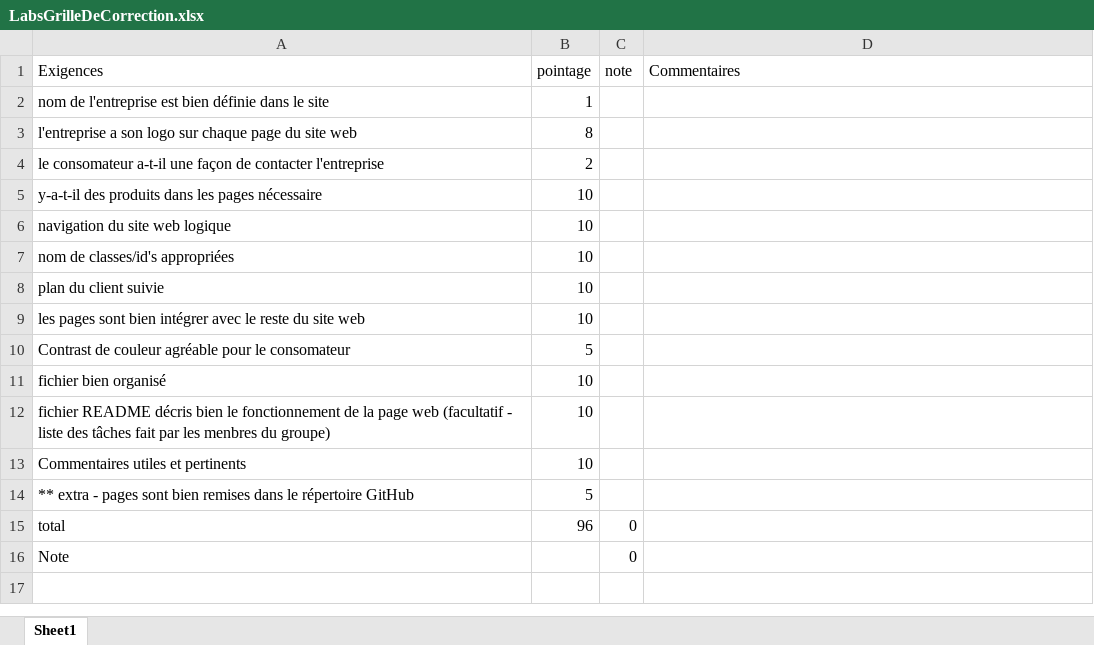
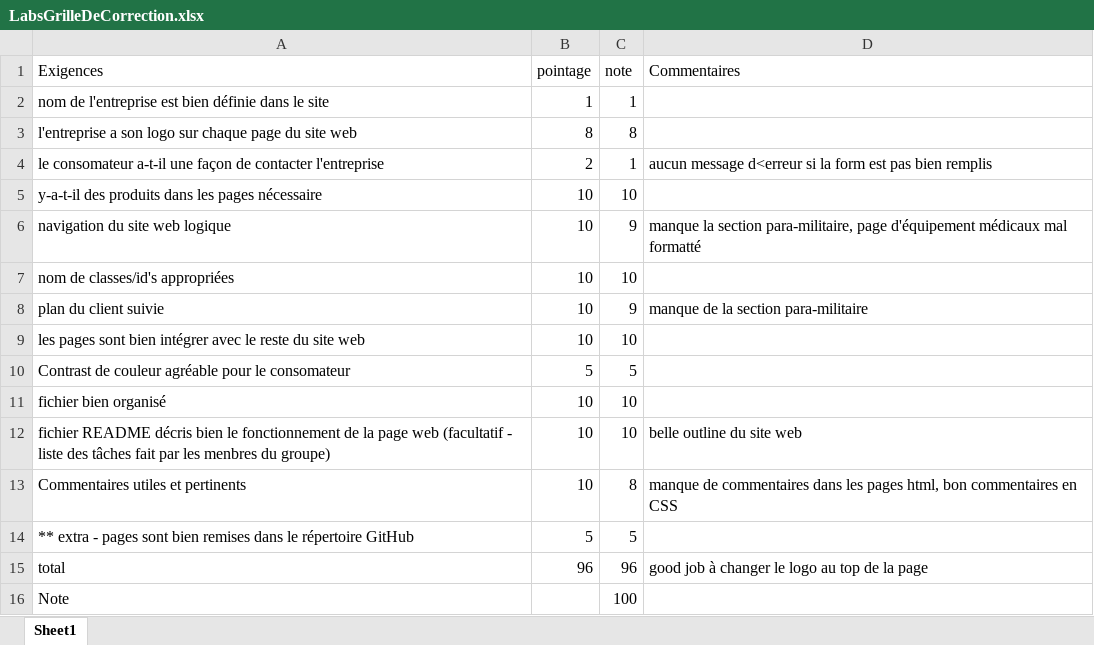
Before and after one commit to DimitriVielCCNB/Lab3-UmbrellaCorp-Groupe3, an Excel workbook: LabsGrilleDeCorrection.xlsx, sheet Sheet1, drawn as a sheet; values as stored, in another font and other column widths than the file's, no borders; the diff names each change by its address in the sheet, - before the commit and + after, or states it on an @@ line.

Commit message:
correction Lab3

```diff
--- a/LabsGrilleDeCorrection.xlsx (sheet Sheet1)
+++ b/LabsGrilleDeCorrection.xlsx (sheet Sheet1)
-C2 (note): (empty)
+C2 (note): 1
-C3 (note): (empty)
+C3 (note): 8
-C4 (note): (empty)
+C4 (note): 1
-D4 (Commentaires): (empty)
+D4 (Commentaires): aucun message d<erreur si la form est pas bien remplis
-C5 (note): (empty)
+C5 (note): 10
-C6 (note): (empty)
+C6 (note): 9
-D6 (Commentaires): (empty)
+D6 (Commentaires): manque la section para-militaire, page d'équipement médicaux mal formatté
-C7 (note): (empty)
+C7 (note): 10
-C8 (note): (empty)
+C8 (note): 9
-D8 (Commentaires): (empty)
+D8 (Commentaires): manque de la section para-militaire
-C9 (note): (empty)
+C9 (note): 10
-C10 (note): (empty)
+C10 (note): 5
-C11:C12 (note): (empty)
+C11:C12 (note): 10
-D12 (Commentaires): (empty)
+D12 (Commentaires): belle outline du site web
-C13 (note): (empty)
+C13 (note): 8
-D13 (Commentaires): (empty)
+D13 (Commentaires): manque de commentaires dans les pages html, bon commentaires en CSS
-C14 (note): (empty)
+C14 (note): 5
-C15 (note): 0
+C15 (note): 96
-D15 (Commentaires): (empty)
+D15 (Commentaires): good job à changer le logo au top de la page
-C16 (note): 0
+C16 (note): 100
```
